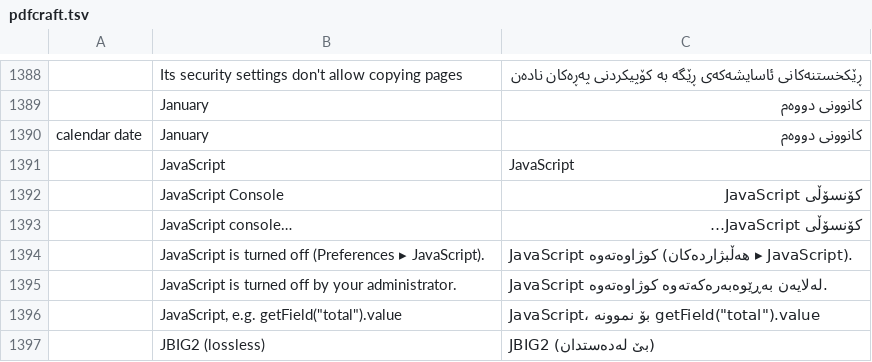
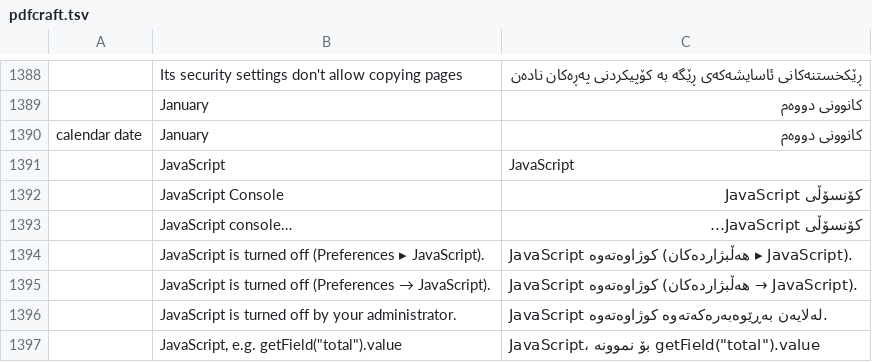
Before and after one commit to BBQ-MAN/craft-i18n, a TSV file: locales/ckb/pdfcraft.tsv, drawn as a sheet; only a part is shown, gaps mark what is left out; the shorter side is filled out with more unchanged rows.

```diff
--- a/locales/ckb/pdfcraft.tsv
+++ b/locales/ckb/pdfcraft.tsv
@@ -1394,2 +1394,3 @@ calendar date	January	کانوونی دووەم
 	JavaScript is turned off (Preferences ▸ JavaScript).	JavaScript کوژاوەتەوە (هەڵبژاردەکان ▸ JavaScript).
+	JavaScript is turned off (Preferences → JavaScript).	JavaScript کوژاوەتەوە (هەڵبژاردەکان → JavaScript).
 	JavaScript is turned off by your administrator.	JavaScript لەلایەن بەڕێوەبەرەکەتەوە کوژاوەتەوە.
```
Also changed, not shown: locales/el/pdfcraft.tsv, locales/hi/pdfcraft.tsv, 32 other files.
